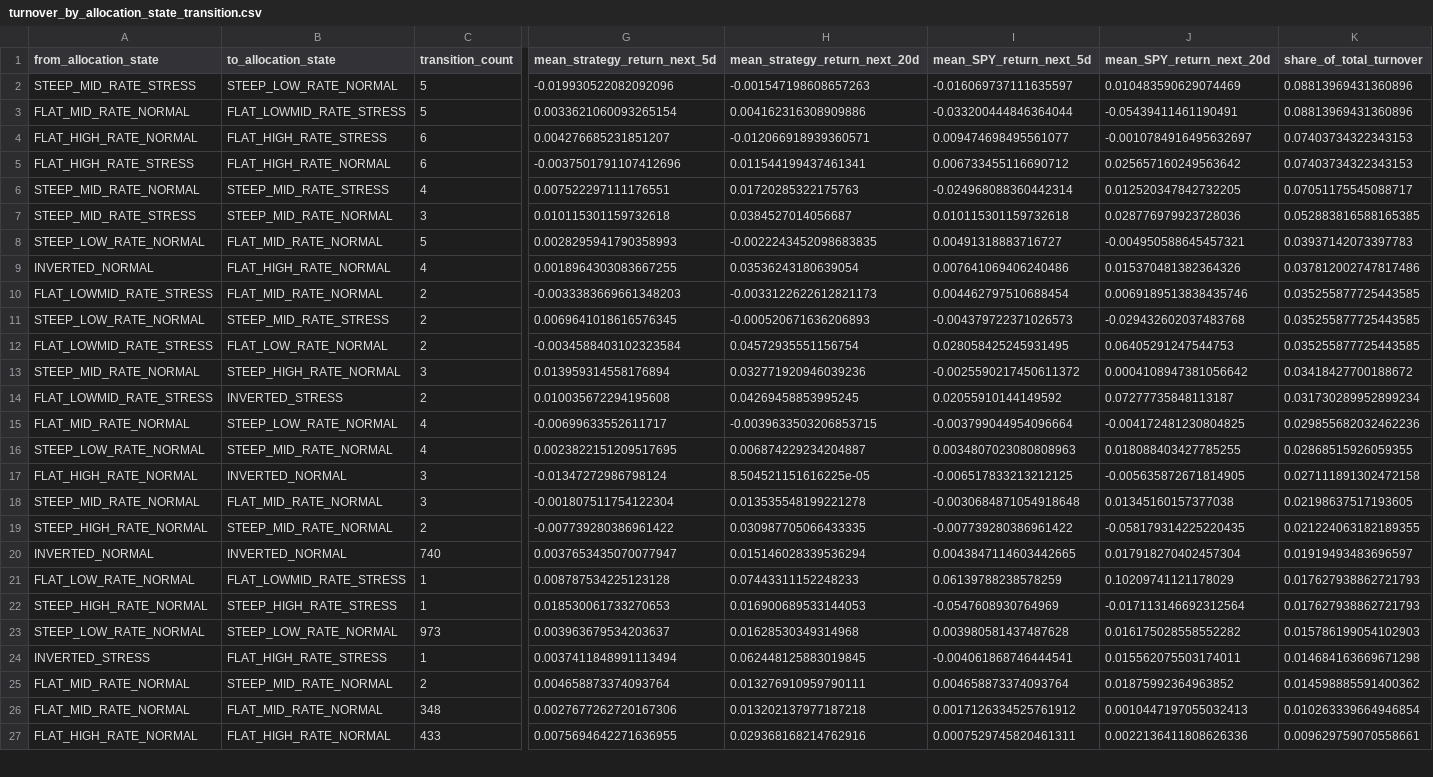
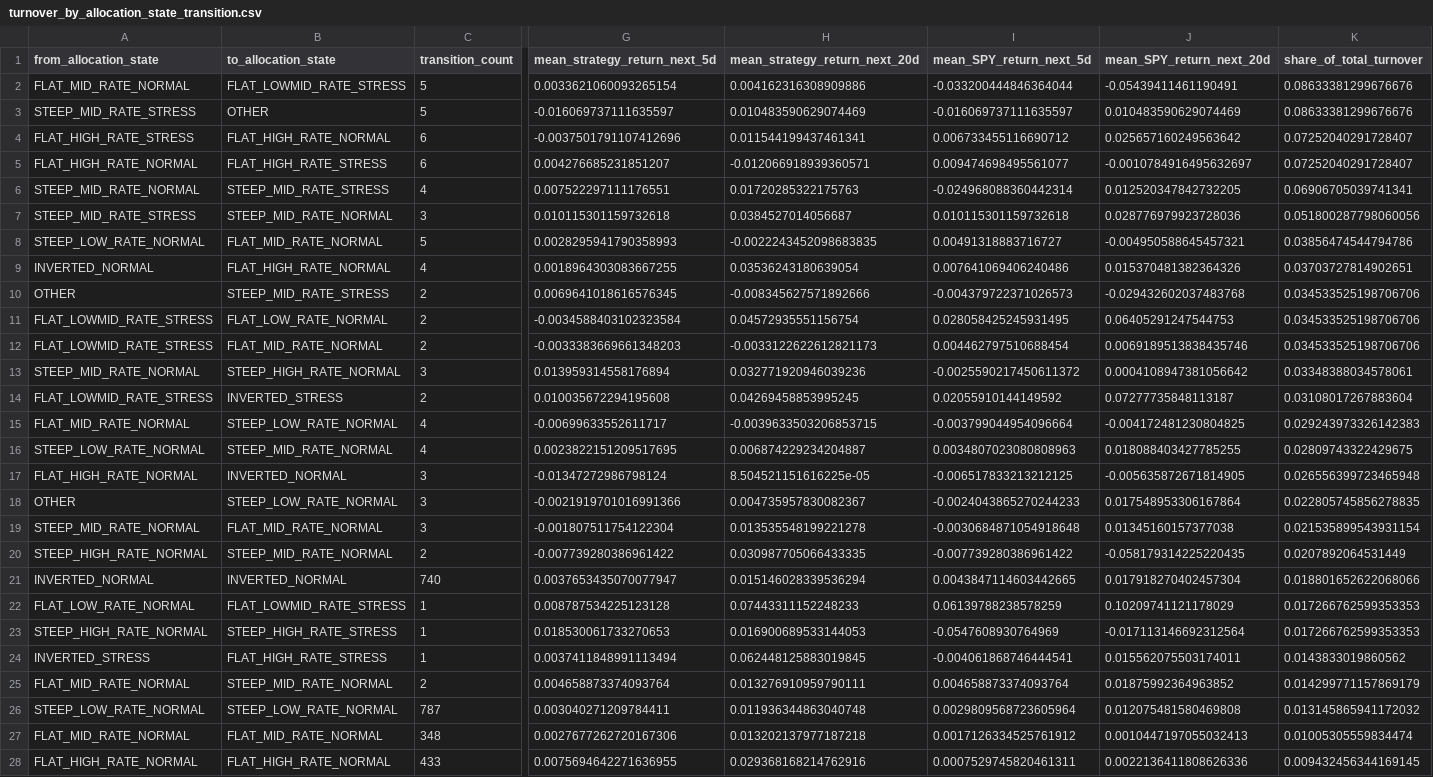
Before and after one commit to Snow-Ouyang/Regime-Aware-All-Weather-Portfolio, a CSV file: results/main_pipeline_final/tables/turnover_by_allocation_state_transition.csv, drawn as a sheet; only a part is shown, gaps mark what is left out; removed rows and columns are numbered as before the commit, all else as after; rows hold the shown columns only; the diff covers the shown part only; the diff names each change by its address in the sheet, - before the commit and + after, or states it on an @@ line.

```diff
--- a/results/main_pipeline_final/tables/turnover_by_allocation_state_transition.csv
+++ b/results/main_pipeline_final/tables/turnover_by_allocation_state_transition.csv
-row 2: STEEP_MID_RATE_STRESS | STEEP_LOW_RATE_NORMAL | 5 | -0.019930522082092096 | -0.001547198608657263 | -0.016069737111635597 | 0.010483590629074469 | 0.08813969431360896
-K2 (share_of_total_turnover): 0.08813969431360896
+K2 (share_of_total_turnover): 0.08633381299676676
-row 4: FLAT_HIGH_RATE_NORMAL | FLAT_HIGH_RATE_STRESS | 6 | 0.004276685231851207 | -0.012066918939360571 | 0.009474698495561077 | -0.0010784916495632697 | 0.07403734322343153
+row 3: STEEP_MID_RATE_STRESS | OTHER | 5 | -0.016069737111635597 | 0.010483590629074469 | -0.016069737111635597 | 0.010483590629074469 | 0.08633381299676676
-K4 (share_of_total_turnover): 0.07403734322343153
+K4 (share_of_total_turnover): 0.07252040291728407
+row 5: FLAT_HIGH_RATE_NORMAL | FLAT_HIGH_RATE_STRESS | 6 | 0.004276685231851207 | -0.012066918939360571 | 0.009474698495561077 | -0.0010784916495632697 | 0.07252040291728407
-K6 (share_of_total_turnover): 0.07051175545088717
+K6 (share_of_total_turnover): 0.06906705039741341
-K7 (share_of_total_turnover): 0.052883816588165385
+K7 (share_of_total_turnover): 0.051800287798060056
-K8 (share_of_total_turnover): 0.03937142073397783
+K8 (share_of_total_turnover): 0.03856474544794786
-K9 (share_of_total_turnover): 0.037812002747817486
+K9 (share_of_total_turnover): 0.03703727814902651
-row 10: FLAT_LOWMID_RATE_STRESS | FLAT_MID_RATE_NORMAL | 2 | -0.0033383669661348203 | -0.0033122622612821173 | 0.004462797510688454 | 0.0069189513838435746 | 0.035255877725443585
-A10 (from_allocation_state): STEEP_LOW_RATE_NORMAL
+A10 (from_allocation_state): OTHER
-H10 (mean_strategy_return_next_20d): -0.000520671636206893
+H10 (mean_strategy_return_next_20d): -0.008345627571892666
-K10:K11 (share_of_total_turnover): 0.035255877725443585
+K10:K11 (share_of_total_turnover): 0.034533525198706706
+row 12: FLAT_LOWMID_RATE_STRESS | FLAT_MID_RATE_NORMAL | 2 | -0.0033383669661348203 | -0.0033122622612821173 | 0.004462797510688454 | 0.0069189513838435746 | 0.034533525198706706
-K13 (share_of_total_turnover): 0.03418427700188672
+K13 (share_of_total_turnover): 0.03348388034578061
-K14 (share_of_total_turnover): 0.031730289952899234
+K14 (share_of_total_turnover): 0.03108017267883604
-K15 (share_of_total_turnover): 0.029855682032462236
+K15 (share_of_total_turnover): 0.029243973326142383
-K16 (share_of_total_turnover): 0.02868515926059355
+K16 (share_of_total_turnover): 0.02809743322429675
-K17 (share_of_total_turnover): 0.027111891302472158
+K17 (share_of_total_turnover): 0.026556399723465948
+row 18: OTHER | STEEP_LOW_RATE_NORMAL | 3 | -0.0021919701016991366 | 0.004735957830082367 | -0.0024043865270244233 | 0.017548953306167864 | 0.022805745856278835
-K19 (share_of_total_turnover): 0.02198637517193605
+K19 (share_of_total_turnover): 0.021535899543931154
-K20 (share_of_total_turnover): 0.021224063182189355
+K20 (share_of_total_turnover): 0.0207892064531449
-K21 (share_of_total_turnover): 0.01919493483696597
+K21 (share_of_total_turnover): 0.018801652622068066
-K22:K23 (share_of_total_turnover): 0.017627938862721793
+K22:K23 (share_of_total_turnover): 0.017266762599353353
-row 23: STEEP_LOW_RATE_NORMAL | STEEP_LOW_RATE_NORMAL | 973 | 0.003963679534203637 | 0.01628530349314968 | 0.003980581437487628 | 0.016175028558552282 | 0.015786199054102903
-K24 (share_of_total_turnover): 0.014684163669671298
+K24 (share_of_total_turnover): 0.0143833019860562
-K25 (share_of_total_turnover): 0.014598885591400362
+K25 (share_of_total_turnover): 0.014299771157869179
+row 26: STEEP_LOW_RATE_NORMAL | STEEP_LOW_RATE_NORMAL | 787 | 0.003040271209784411 | 0.011936344863040748 | 0.0029809568723605964 | 0.012075481580469808 | 0.013145865941172032
-K27 (share_of_total_turnover): 0.010263339664946854
+K27 (share_of_total_turnover): 0.01005305559834474
-K28 (share_of_total_turnover): 0.009629759070558661
+K28 (share_of_total_turnover): 0.009432456344169145
```
Also changed, not shown: 1 added row, 3 moved rows and 11 edited cells elsewhere in this file, results/main_pipeline_final/tables/final_daily_returns.csv, results/main_pipeline_final/tables/final_daily_weights.csv, 26 other files.
